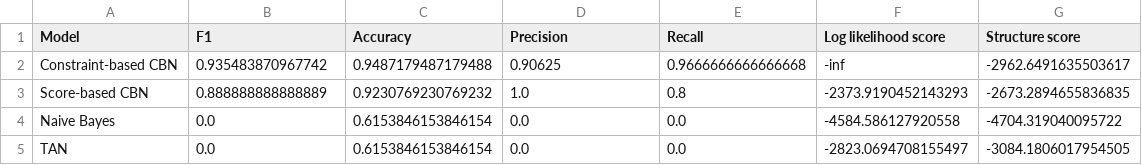
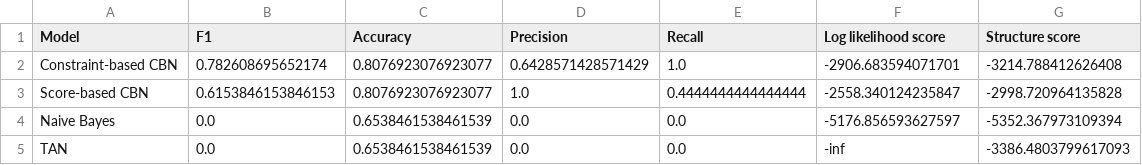
Before and after one commit to KeirMcGlinn-Shaw/Probabilistic-Performance-Prediction-of-MapReduce-Applications, a CSV file: Model-metrics.csv, drawn as a sheet.

Commit message:
Change data discretisation methods in Primary model notebooks to discretise data into 4 catagories. Make small modifications to constraint-based model in attempt to improve performance. Modfications to constrain-based network made potentially redundant by category cardinalty changes

```diff
--- a/Model-metrics.csv
+++ b/Model-metrics.csv
@@ -1,5 +1,5 @@
 Model,F1,Accuracy,Precision,Recall,Log likelihood score,Structure score
-Constraint-based CBN,0.935483870967742,0.9487179487179488,0.90625,0.9666666666666668,-inf,-2962.6491635503617
-Score-based CBN,0.888888888888889,0.9230769230769232,1.0,0.8,-2373.9190452143293,-2673.2894655836835
-Naive Bayes,0.0,0.6153846153846154,0.0,0.0,-4584.586127920558,-4704.319040095722
-TAN,0.0,0.6153846153846154,0.0,0.0,-2823.0694708155497,-3084.1806017954505
+Constraint-based CBN,0.782608695652174,0.8076923076923077,0.6428571428571429,1.0,-2906.683594071701,-3214.788412626408
+Score-based CBN,0.6153846153846153,0.8076923076923077,1.0,0.4444444444444444,-2558.340124235847,-2998.720964135828
+Naive Bayes,0.0,0.6538461538461539,0.0,0.0,-5176.856593627597,-5352.367973109394
+TAN,0.0,0.6538461538461539,0.0,0.0,-inf,-3386.4803799617093
```
Also changed, not shown: 6 other files.
